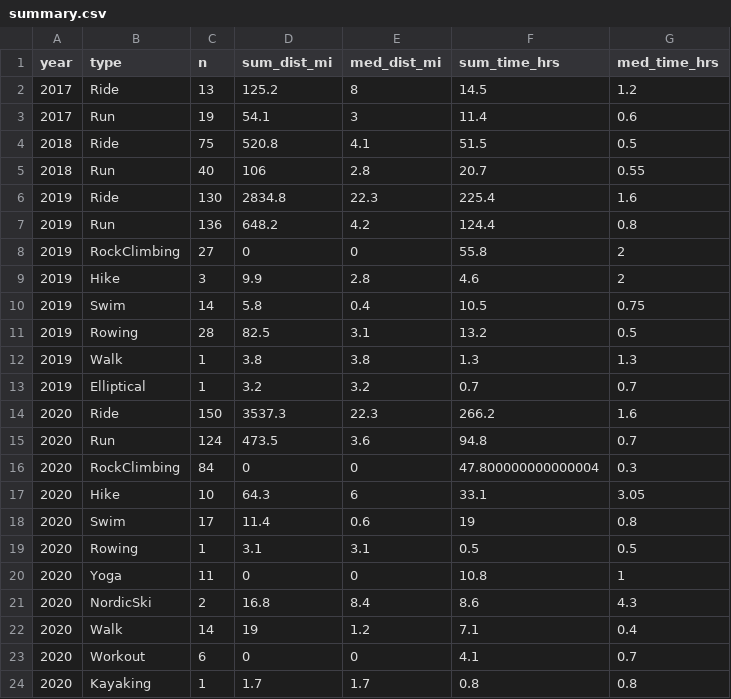
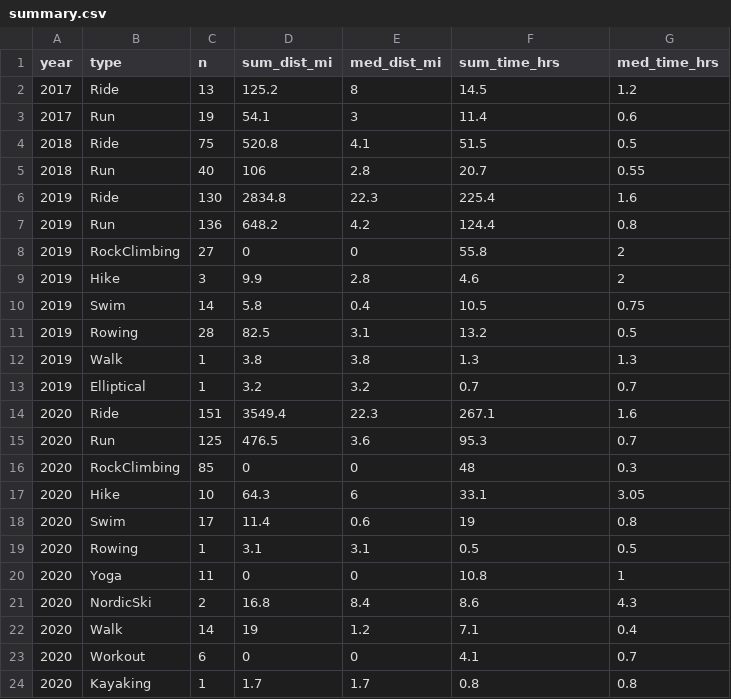
Before and after one commit to kelly-sovacool/strava, a CSV file: data/processed/summary.csv, drawn as a sheet.

```diff
--- a/data/processed/summary.csv
+++ b/data/processed/summary.csv
@@ -13,5 +13,5 @@ year,type,n,sum_dist_mi,med_dist_mi,sum_time_hrs,med_time_hrs
 2019,Elliptical,1,3.2,3.2,0.7,0.7
-2020,Ride,150,3537.3,22.3,266.2,1.6
-2020,Run,124,473.5,3.6,94.8,0.7
-2020,RockClimbing,84,0,0,47.800000000000004,0.3
+2020,Ride,151,3549.4,22.3,267.1,1.6
+2020,Run,125,476.5,3.6,95.3,0.7
+2020,RockClimbing,85,0,0,48,0.3
 2020,Hike,10,64.3,6,33.1,3.05
```
Also changed, not shown: data/processed/activities.csv, data/raw/activities.csv, 33 other files.
